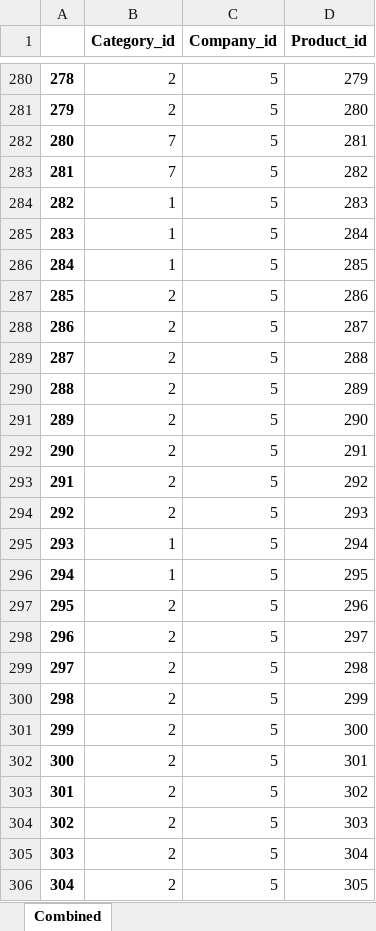
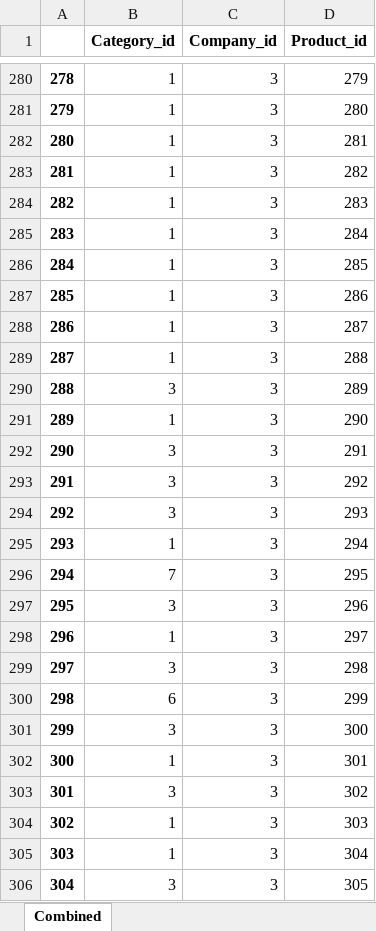
Before and after one commit to Karim-Medlej/Business-Analysis-Project, an Excel workbook: All Scrapped Excels/Combined id.xlsx, sheet Combined, drawn as a sheet; only a part is shown, gaps mark what is left out; values as stored, in another font and other column widths than the file's, no borders; the diff covers the shown part only; the diff names each change by its address in the sheet, - before the commit and + after, or states it on an @@ line.

```diff
--- a/All Scrapped Excels/Combined id.xlsx (sheet Combined)
+++ b/All Scrapped Excels/Combined id.xlsx (sheet Combined)
-B280:B281 (Category_id): 2
+B280:B281 (Category_id): 1
-C280:C306 (Company_id): 5
+C280:C306 (Company_id): 3
-B282:B283 (Category_id): 7
+B282:B283 (Category_id): 1
-B287:B289 (Category_id): 2
+B287:B289 (Category_id): 1
-B290 (Category_id): 2
+B290 (Category_id): 3
-B291 (Category_id): 2
+B291 (Category_id): 1
-B292:B294 (Category_id): 2
+B292:B294 (Category_id): 3
-B296 (Category_id): 1
+B296 (Category_id): 7
-B297 (Category_id): 2
+B297 (Category_id): 3
-B298 (Category_id): 2
+B298 (Category_id): 1
-B299 (Category_id): 2
+B299 (Category_id): 3
-B300 (Category_id): 2
+B300 (Category_id): 6
-B301 (Category_id): 2
+B301 (Category_id): 3
-B302 (Category_id): 2
+B302 (Category_id): 1
-B303 (Category_id): 2
+B303 (Category_id): 3
-B304:B305 (Category_id): 2
+B304:B305 (Category_id): 1
-B306 (Category_id): 2
+B306 (Category_id): 3
```
Also changed, not shown: 40 added rows and 131 edited cells elsewhere in this sheet, All Scrapped Excels/Category id.xlsx, All Scrapped Excels/Company id.xlsx, 3 other files.
